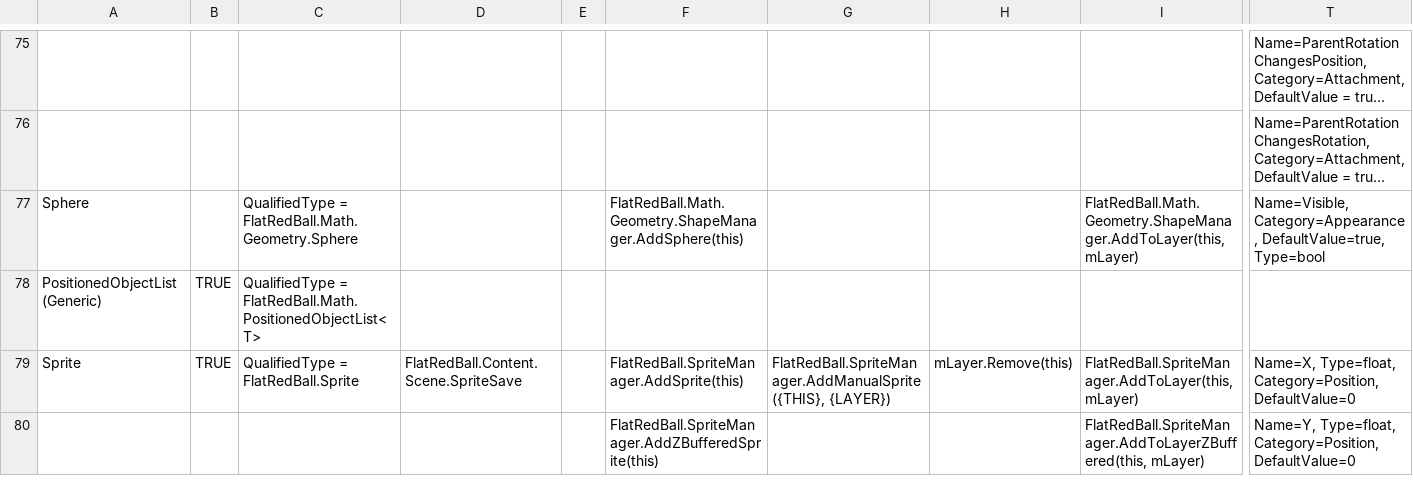
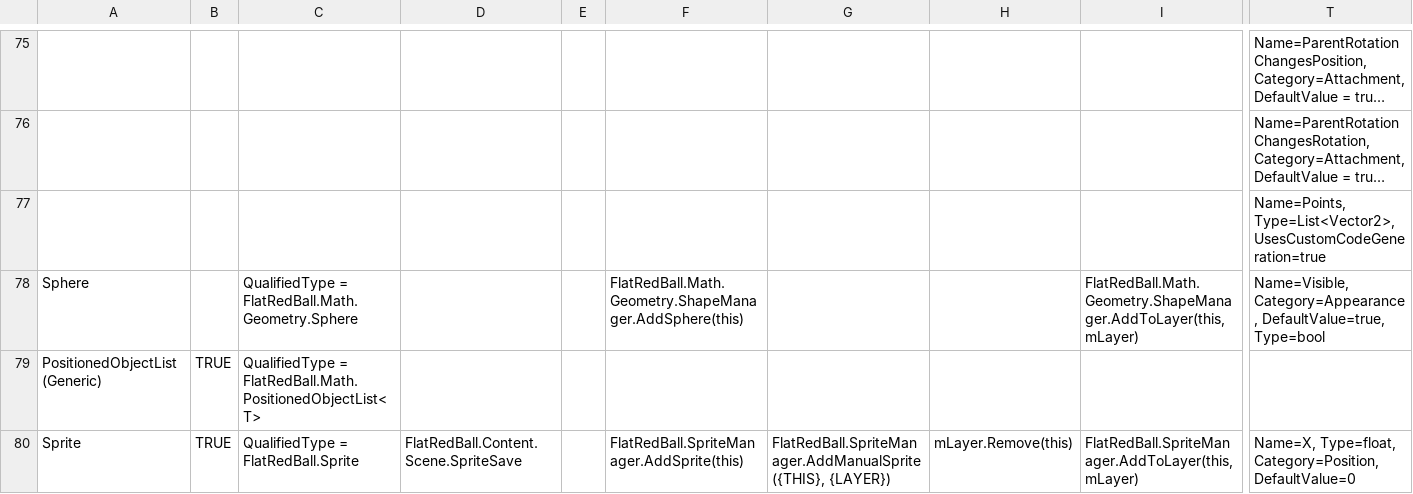
Before and after one commit to vchelaru/FlatRedBall, a CSV file: FRBDK/Glue/Glue/Content/ContentTypes.csv, drawn as a sheet; only a part is shown, gaps mark what is left out; the shorter side is filled out with more unchanged rows; long unchanged cells end in …; rows hold the shown columns only; the diff names each change by its address in the sheet, - before the commit and + after, or states it on an @@ line.

Commit message:
Fixed Polygon points loading in JSON.

```diff
--- a/FRBDK/Glue/Glue/Content/ContentTypes.csv
+++ b/FRBDK/Glue/Glue/Content/ContentTypes.csv
+row 77:  |  |  |  |  |  |  |  |  | Name=Points, Type=List<Vector2>, UsesCustomCodeGeneration=true
```
Also changed, not shown: 2 other files.
